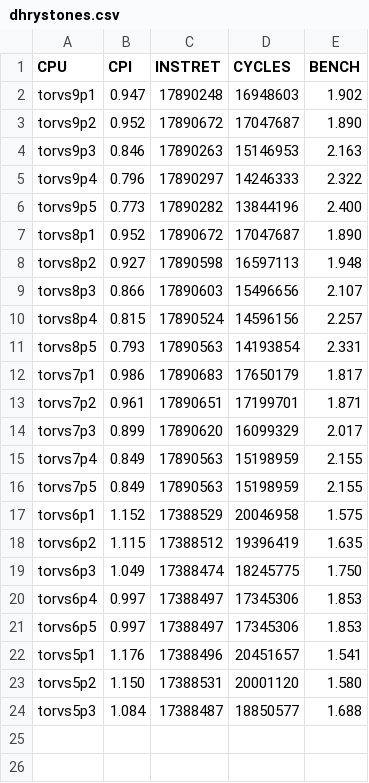
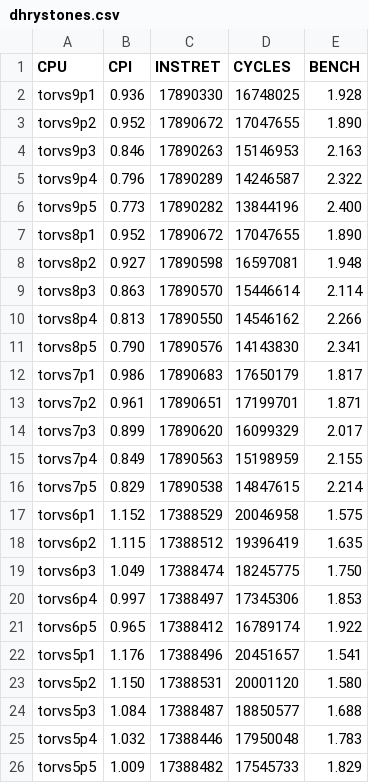
Before and after one commit to arruk/TRYonRISCV, a CSV file: INFO/BENCH/TORVS/dhrystones.csv, drawn as a sheet.

```diff
--- a/INFO/BENCH/TORVS/dhrystones.csv
+++ b/INFO/BENCH/TORVS/dhrystones.csv
@@ -1,12 +1,12 @@
 CPU,CPI,INSTRET,CYCLES,BENCH
-torvs9p1,0.947,17890248,16948603,1.902
-torvs9p2,0.952,17890672,17047687,1.890
+torvs9p1,0.936,17890330,16748025,1.928
+torvs9p2,0.952,17890672,17047655,1.890
 torvs9p3,0.846,17890263,15146953,2.163
-torvs9p4,0.796,17890297,14246333,2.322
+torvs9p4,0.796,17890289,14246587,2.322
 torvs9p5,0.773,17890282,13844196,2.400
-torvs8p1,0.952,17890672,17047687,1.890
-torvs8p2,0.927,17890598,16597113,1.948
-torvs8p3,0.866,17890603,15496656,2.107
-torvs8p4,0.815,17890524,14596156,2.257
-torvs8p5,0.793,17890563,14193854,2.331
+torvs8p1,0.952,17890672,17047655,1.890
+torvs8p2,0.927,17890598,16597081,1.948
+torvs8p3,0.863,17890570,15446614,2.114
+torvs8p4,0.813,17890550,14546162,2.266
+torvs8p5,0.790,17890576,14143830,2.341
 torvs7p1,0.986,17890683,17650179,1.817
@@ -15,3 +15,3 @@ torvs7p3,0.899,17890620,16099329,2.017
 torvs7p4,0.849,17890563,15198959,2.155
-torvs7p5,0.849,17890563,15198959,2.155
+torvs7p5,0.829,17890538,14847615,2.214
 torvs6p1,1.152,17388529,20046958,1.575
@@ -20,3 +20,3 @@ torvs6p3,1.049,17388474,18245775,1.750
 torvs6p4,0.997,17388497,17345306,1.853
-torvs6p5,0.997,17388497,17345306,1.853
+torvs6p5,0.965,17388412,16789174,1.922
 torvs5p1,1.176,17388496,20451657,1.541
@@ -24 +24,3 @@ torvs5p2,1.150,17388531,20001120,1.580
 torvs5p3,1.084,17388487,18850577,1.688
+torvs5p4,1.032,17388446,17950048,1.783
+torvs5p5,1.009,17388482,17545733,1.829
```
Also changed, not shown: INFO/BENCH/TORVS/raystones.csv, 3 other files.
